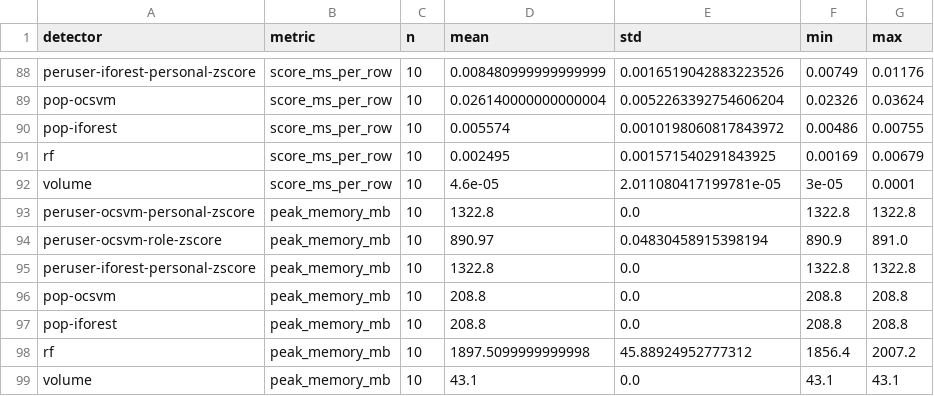
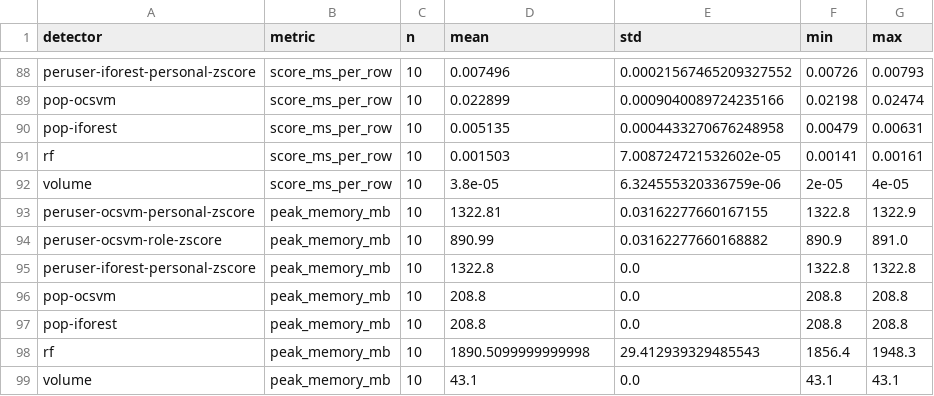
Before and after one commit to TebogoYungMercykay/insider_threat_cos700, a CSV file: results/studies/seeds/summary.csv, drawn as a sheet; only a part is shown, gaps mark what is left out; the diff covers the shown part only; the diff names each change by its address in the sheet, - before the commit and + after, or states it on an @@ line.

```diff
--- a/results/studies/seeds/summary.csv
+++ b/results/studies/seeds/summary.csv
-D88 (mean): 0.008480999999999999
+D88 (mean): 0.007496
-E88 (std): 0.0016519042883223526
+E88 (std): 0.00021567465209327552
-F88 (min): 0.00749
+F88 (min): 0.00726
-G88 (max): 0.01176
+G88 (max): 0.00793
-D89 (mean): 0.026140000000000004
+D89 (mean): 0.022899
-E89 (std): 0.0052263392754606204
+E89 (std): 0.0009040089724235166
-F89 (min): 0.02326
+F89 (min): 0.02198
-G89 (max): 0.03624
+G89 (max): 0.02474
-D90 (mean): 0.005574
+D90 (mean): 0.005135
-E90 (std): 0.0010198060817843972
+E90 (std): 0.0004433270676248958
-F90 (min): 0.00486
+F90 (min): 0.00479
-G90 (max): 0.00755
+G90 (max): 0.00631
-D91 (mean): 0.002495
+D91 (mean): 0.001503
-E91 (std): 0.001571540291843925
+E91 (std): 7.008724721532602e-05
-F91 (min): 0.00169
+F91 (min): 0.00141
-G91 (max): 0.00679
+G91 (max): 0.00161
-D92 (mean): 4.6e-05
+D92 (mean): 3.8e-05
-E92 (std): 2.011080417199781e-05
+E92 (std): 6.324555320336759e-06
-F92 (min): 3e-05
+F92 (min): 2e-05
-G92 (max): 0.0001
+G92 (max): 4e-05
-D93 (mean): 1322.8
+D93 (mean): 1322.81
-E93 (std): 0.0
+E93 (std): 0.03162277660167155
-G93 (max): 1322.8
+G93 (max): 1322.9
-D94 (mean): 890.97
+D94 (mean): 890.99
-E94 (std): 0.04830458915398194
+E94 (std): 0.03162277660168882
-D98 (mean): 1897.5099999999998
+D98 (mean): 1890.5099999999998
-E98 (std): 45.88924952777312
+E98 (std): 29.412939329485543
-G98 (max): 2007.2
+G98 (max): 1948.3
```
Also changed, not shown: 32 edited cells elsewhere in this file, results/core/comparison.csv, results/studies/history/detection.csv, 16 other files.
